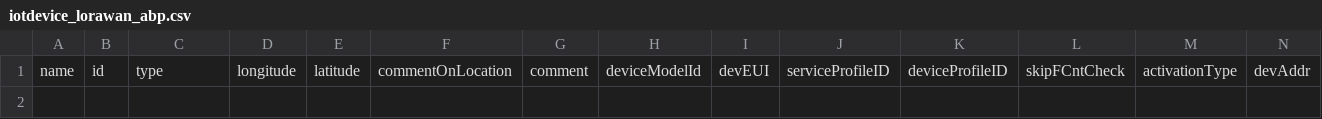
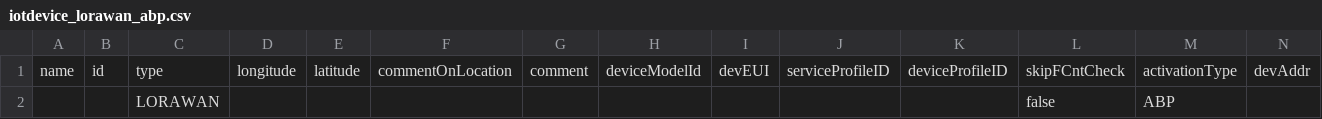
Before and after one commit to OS2iot/OS2iot-frontend, a CSV file: src/assets/docs/iotdevice_lorawan_abp.csv, drawn as a sheet; only a part is shown; rows hold the shown columns only; the diff names each change by its address in the sheet, - before the commit and + after, or states it on an @@ line.

```diff
--- a/src/assets/docs/iotdevice_lorawan_abp.csv
+++ b/src/assets/docs/iotdevice_lorawan_abp.csv
+row 2:  |  | LORAWAN |  |  |  |  |  |  |  |  | false | ABP
```
Also changed, not shown: 3 other files.
